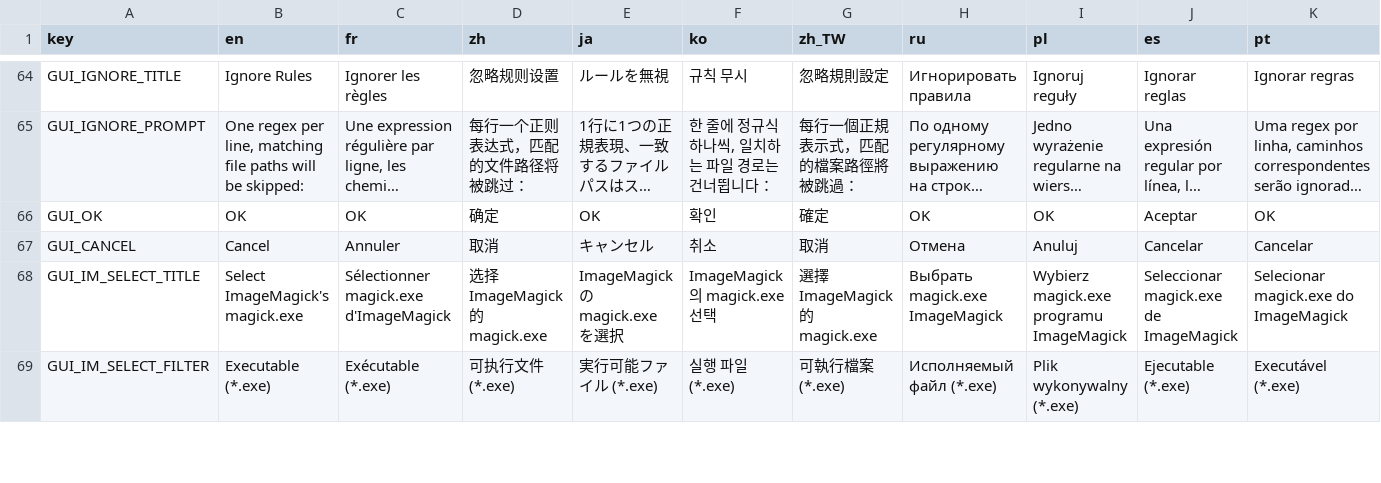
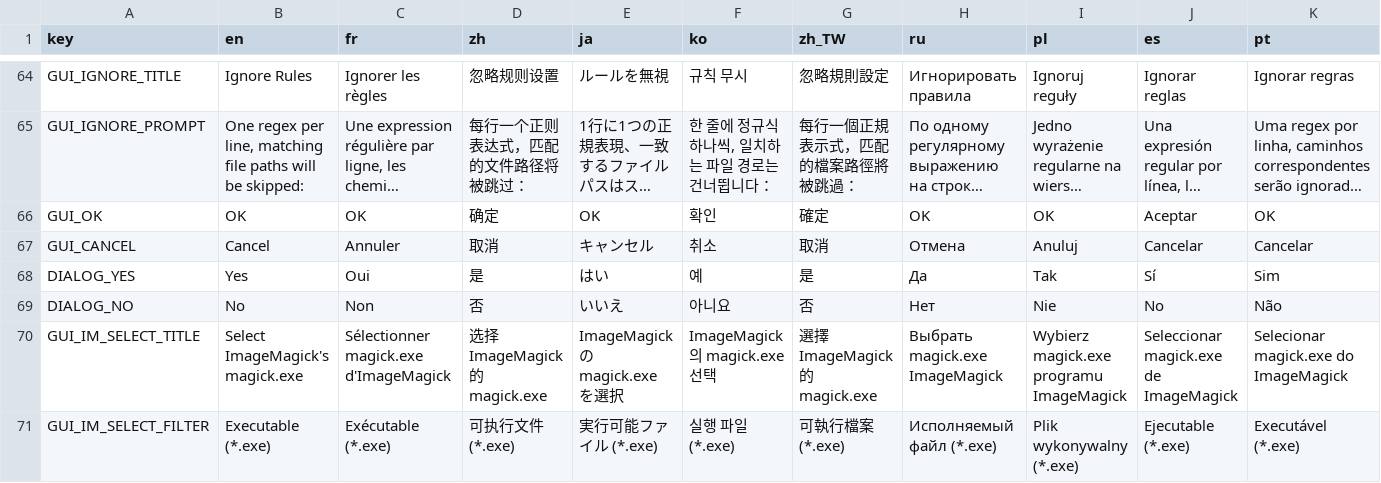
Before and after one commit to CYoJkoY/CapsLock-, a CSV file: lang.csv, drawn as a sheet; only a part is shown, gaps mark what is left out; long unchanged cells end in …; rows hold the shown columns only; the diff names each change by its address in the sheet, - before the commit and + after, or states it on an @@ line.

Commit message:
fix(dialogs): #209 replace native message boxes with Wabi Press dialogs

```diff
--- a/lang.csv
+++ b/lang.csv
+row 68: DIALOG_YES | Yes | Oui | 是 | はい | 예 | 是 | Да | Tak | Sí | Sim
+row 69: DIALOG_NO | No | Non | 否 | いいえ | 아니요 | 否 | Нет | Nie | No | Não
```
Also changed, not shown: 11 other files.
